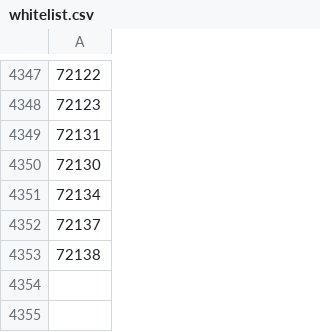
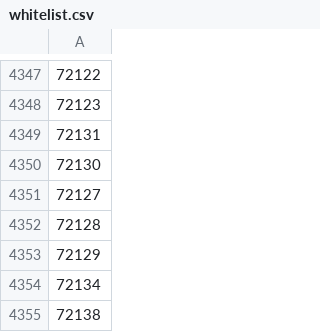
Before and after one commit to DR-Innovation/Harvester-Bonanza, a CSV file: configurations/whitelist.csv, drawn as a sheet; only a part is shown, gaps mark what is left out; removed rows and columns are numbered as before the commit, all else as after; the diff names each change by its address in the sheet, - before the commit and + after, or states it on an @@ line.

Commit message:
Update whitelist.csv

```diff
--- a/configurations/whitelist.csv
+++ b/configurations/whitelist.csv
+row 4351: 72127
+row 4352: 72128
+row 4353: 72129
-row 4352: 72137
```
